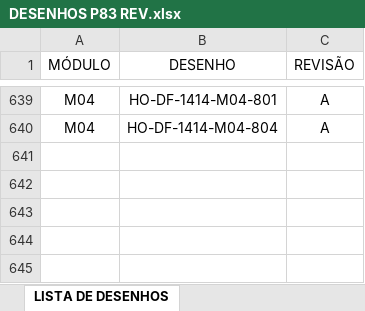
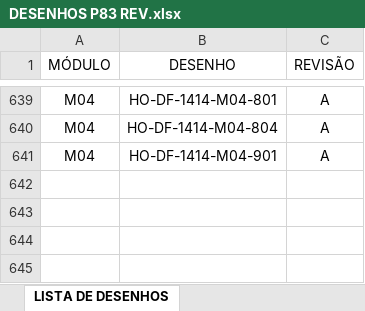
Before and after one commit to pedroriginalumia-art/app-desenhos-streamlit-, an Excel workbook: DESENHOS P83 REV.xlsx, sheet LISTA DE DESENHOS, drawn as a sheet; only a part is shown, gaps mark what is left out; values as stored, in another font and other column widths than the file's, no borders; table styles not drawn; the diff names each change by its address in the sheet, - before the commit and + after, or states it on an @@ line.

Commit message:
Add files via upload

```diff
--- a/DESENHOS P83 REV.xlsx (sheet LISTA DE DESENHOS)
+++ b/DESENHOS P83 REV.xlsx (sheet LISTA DE DESENHOS)
-row 641: (empty)
+row 641: M04 | HO-DF-1414-M04-901 | A
```
